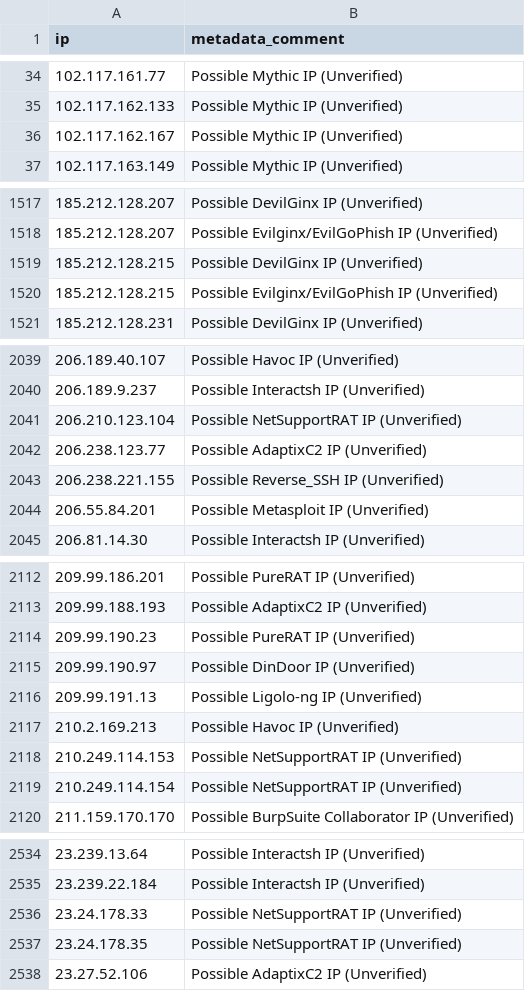
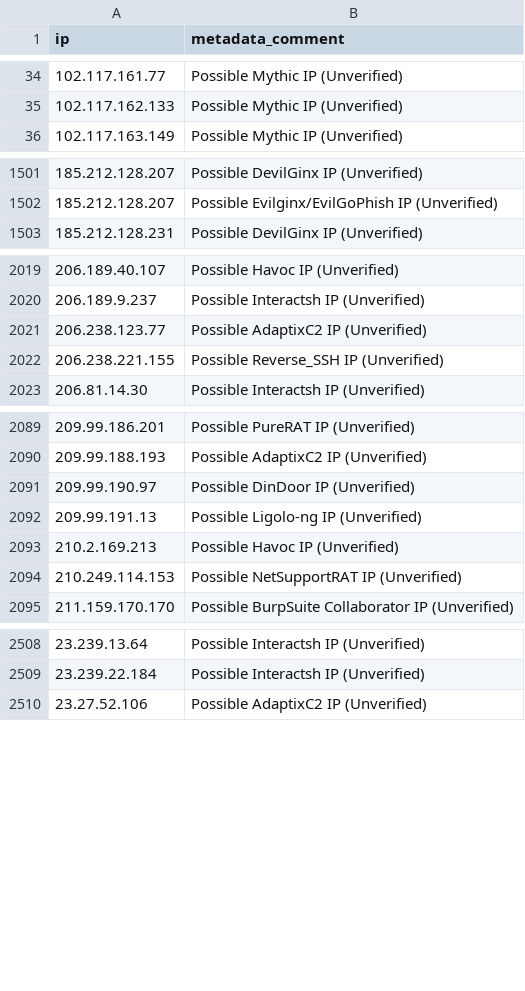
Before and after one commit to bhardwajRahul/awesome-lists, a CSV file: Lists/Domains/C2IntelFeed/unverified/unverified__IPC2s-30day.csv, drawn as a sheet; only a part is shown, gaps mark what is left out; the diff covers the shown part only.

```diff
--- a/Lists/Domains/C2IntelFeed/unverified/unverified__IPC2s-30day.csv
+++ b/Lists/Domains/C2IntelFeed/unverified/unverified__IPC2s-30day.csv
@@ -35,3 +35,2 @@ ip,metadata_comment
 102.117.162.133,Possible Mythic IP (Unverified)
-102.117.162.167,Possible Mythic IP (Unverified)
 102.117.163.149,Possible Mythic IP (Unverified)
@@ -1518,4 +1502,2 @@ ip,metadata_comment
 185.212.128.207,Possible Evilginx/EvilGoPhish IP (Unverified)
-185.212.128.215,Possible DevilGinx IP (Unverified)
-185.212.128.215,Possible Evilginx/EvilGoPhish IP (Unverified)
 185.212.128.231,Possible DevilGinx IP (Unverified)
@@ -2040,6 +2020,4 @@ ip,metadata_comment
 206.189.9.237,Possible Interactsh IP (Unverified)
-206.210.123.104,Possible NetSupportRAT IP (Unverified)
 206.238.123.77,Possible AdaptixC2 IP (Unverified)
 206.238.221.155,Possible Reverse_SSH IP (Unverified)
-206.55.84.201,Possible Metasploit IP (Unverified)
 206.81.14.30,Possible Interactsh IP (Unverified)
@@ -2113,3 +2090,2 @@ ip,metadata_comment
 209.99.188.193,Possible AdaptixC2 IP (Unverified)
-209.99.190.23,Possible PureRAT IP (Unverified)
 209.99.190.97,Possible DinDoor IP (Unverified)
@@ -2118,3 +2094,2 @@ ip,metadata_comment
 210.249.114.153,Possible NetSupportRAT IP (Unverified)
-210.249.114.154,Possible NetSupportRAT IP (Unverified)
 211.159.170.170,Possible BurpSuite Collaborator IP (Unverified)
@@ -2535,4 +2509,2 @@ ip,metadata_comment
 23.239.22.184,Possible Interactsh IP (Unverified)
-23.24.178.33,Possible NetSupportRAT IP (Unverified)
-23.24.178.35,Possible NetSupportRAT IP (Unverified)
 23.27.52.106,Possible AdaptixC2 IP (Unverified)
```
Also changed, not shown: 13 added rows, 55 removed rows and 1 edited cell elsewhere in this file, Lists/Domains/C2IntelFeed/unverified/unverified__DomainC2s.csv, Lists/Domains/C2IntelFeed/unverified/unverified__DomainPortKVM-30day.csv, 36 other files.
